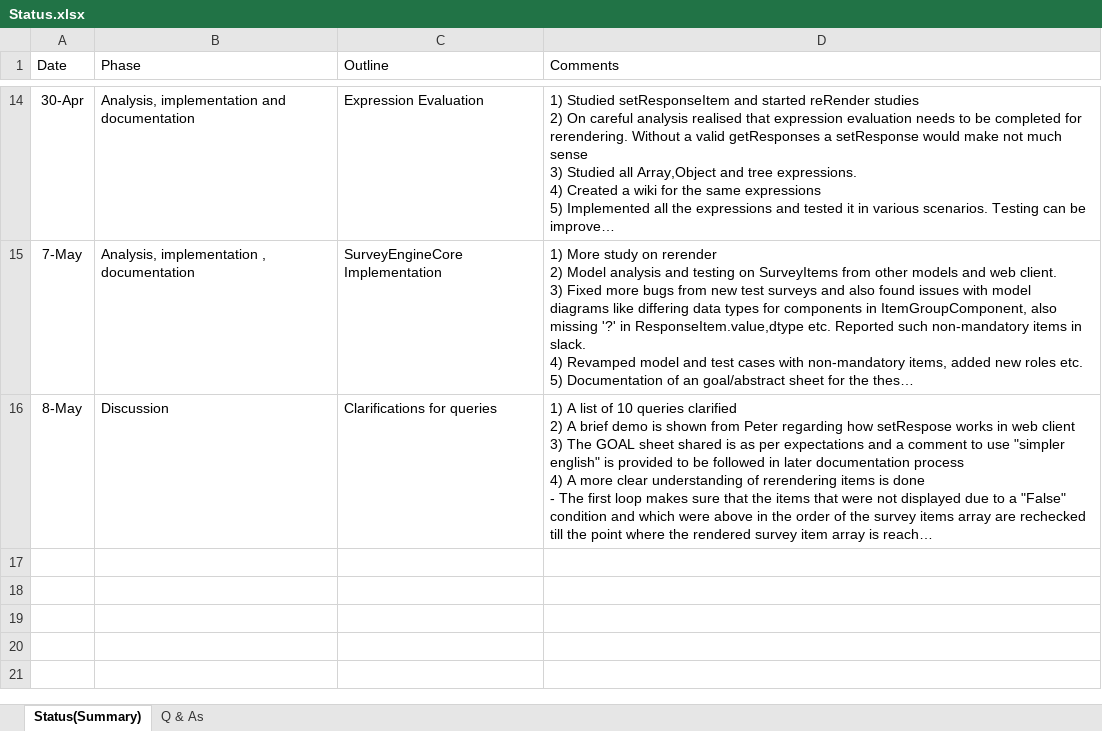
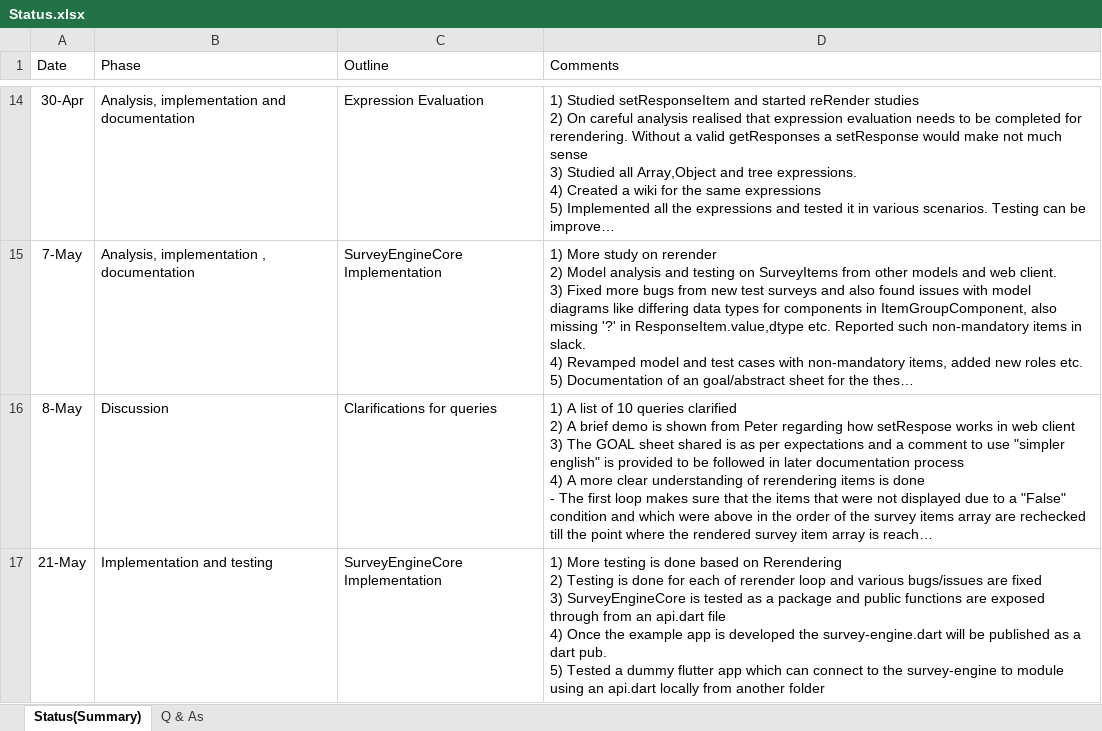
Before and after one commit to influenzanet/survey-engine.dart, an Excel workbook: documents/Status.xlsx, sheet Status(Summary), drawn as a sheet; only a part is shown, gaps mark what is left out; long unchanged cells end in …; values as stored, in another font and other column widths than the file's, no borders; table styles not drawn; ↵ is a line break in a cell; the diff names each change by its address in the sheet, - before the commit and + after, or states it on an @@ line.

Commit message:
Status updated

```diff
--- a/documents/Status.xlsx (sheet Status(Summary))
+++ b/documents/Status.xlsx (sheet Status(Summary))
+row 17: 21-May | Implementation and testing | SurveyEngineCore Implementation | 1) More testing is done based on Rerendering ↵ 2) Testing is done for each of rerender loop and various bugs/issues are fixed ↵ 3) SurveyEngineCore is tested as a package and public functions are exposed through from an api.dart file ↵ 4) Once the example app is developed the survey-engine.dart will be published as a dart pub. ↵ 5) Tested a dummy flutter app which can connect to the survey-engine to module using an api.dart locally from another folder
```
